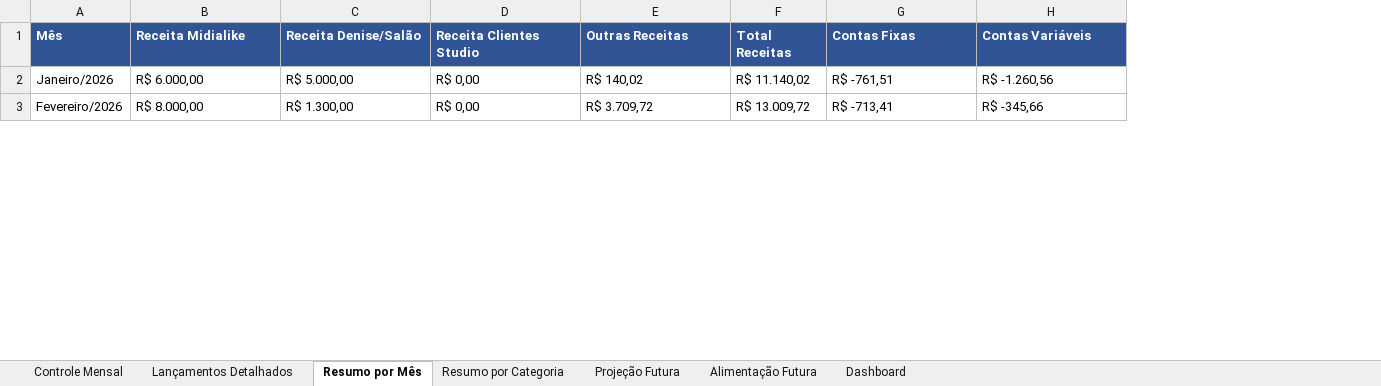
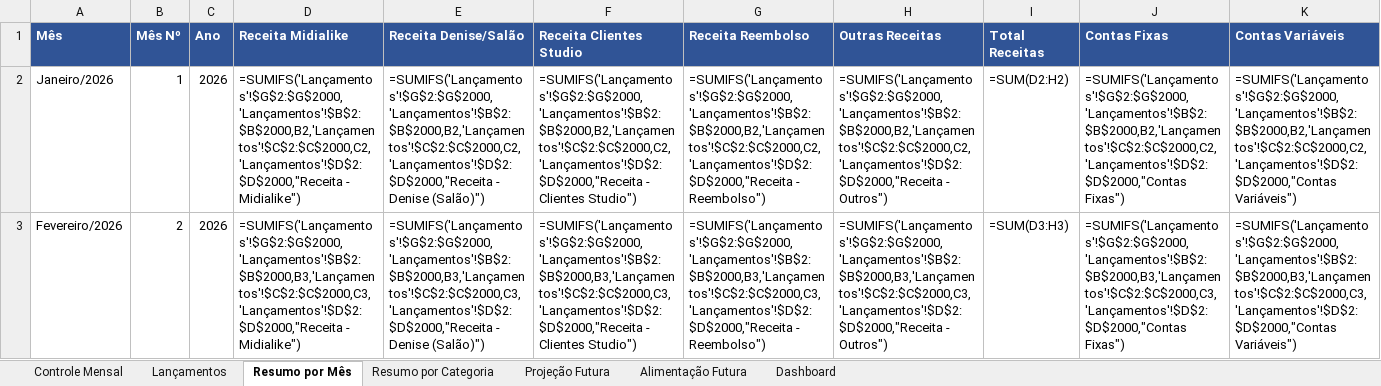
Before and after one commit to Brunoportoseus/comercial, an Excel workbook: Controle_Financeiro_2026.xlsx, sheet Resumo por Mês, drawn as a sheet; only a part is shown; values as stored, in another font and other column widths than the file's, no borders; formulas without a stored value are shown as written; addresses are those after the commit; the diff covers the shown part only; the diff names each change by its address in the sheet, - before the commit and + after, or states it on an @@ line.

```diff
--- a/Controle_Financeiro_2026.xlsx (sheet Resumo por Mês)
+++ b/Controle_Financeiro_2026.xlsx (sheet Resumo por Mês)
-sheet tab: Lançamentos Detalhados
+sheet tab: Lançamentos
+column B (Mês Nº), rows 2-3: 1 | 2
+column C (Ano), rows 2-3: 2026 | 2026
+column G (Receita Reembolso), rows 2-3: =SUMIFS('Lançamentos'!$G$2:$G$2000,'Lançamentos'!$B$2:$B$2000,B2,'Lançamentos'!$C$2:$C$2000,C2,'Lançamentos'!$D$2:$D$2000,"Receita - Reembolso") | =SUMIFS('Lançamentos'!$G$2:$G$2000,'Lançamentos'!$B$2:$B$2000,B3,'Lançamentos'!$C$2:$C$2000,C3,'Lançamentos'!$D$2:$D$2000,"Receita - Reembolso")
-D2 (Receita Midialike): R$ 6.000,00
+D2 (Receita Midialike): =SUMIFS('Lançamentos'!$G$2:$G$2000,'Lançamentos'!$B$2:$B$2000,B2,'Lançamentos'!$C$2:$C$2000,C2,'Lançamentos'!$D$2:$D$2000,"Receita - Midialike")
-E2 (Receita Denise/Salão): R$ 5.000,00
+E2 (Receita Denise/Salão): =SUMIFS('Lançamentos'!$G$2:$G$2000,'Lançamentos'!$B$2:$B$2000,B2,'Lançamentos'!$C$2:$C$2000,C2,'Lançamentos'!$D$2:$D$2000,"Receita - Denise (Salão)")
-F2 (Receita Clientes Studio): R$ 0,00
+F2 (Receita Clientes Studio): =SUMIFS('Lançamentos'!$G$2:$G$2000,'Lançamentos'!$B$2:$B$2000,B2,'Lançamentos'!$C$2:$C$2000,C2,'Lançamentos'!$D$2:$D$2000,"Receita - Clientes Studio")
-H2 (Outras Receitas): R$ 140,02
+H2 (Outras Receitas): =SUMIFS('Lançamentos'!$G$2:$G$2000,'Lançamentos'!$B$2:$B$2000,B2,'Lançamentos'!$C$2:$C$2000,C2,'Lançamentos'!$D$2:$D$2000,"Receita - Outros")
-I2 (Total Receitas): R$ 11.140,02
+I2 (Total Receitas): =SUM(D2:H2)
-J2 (Contas Fixas): R$ -761,51
+J2 (Contas Fixas): =SUMIFS('Lançamentos'!$G$2:$G$2000,'Lançamentos'!$B$2:$B$2000,B2,'Lançamentos'!$C$2:$C$2000,C2,'Lançamentos'!$D$2:$D$2000,"Contas Fixas")
-K2 (Contas Variáveis): R$ -1.260,56
+K2 (Contas Variáveis): =SUMIFS('Lançamentos'!$G$2:$G$2000,'Lançamentos'!$B$2:$B$2000,B2,'Lançamentos'!$C$2:$C$2000,C2,'Lançamentos'!$D$2:$D$2000,"Contas Variáveis")
-D3 (Receita Midialike): R$ 8.000,00
+D3 (Receita Midialike): =SUMIFS('Lançamentos'!$G$2:$G$2000,'Lançamentos'!$B$2:$B$2000,B3,'Lançamentos'!$C$2:$C$2000,C3,'Lançamentos'!$D$2:$D$2000,"Receita - Midialike")
-E3 (Receita Denise/Salão): R$ 1.300,00
+E3 (Receita Denise/Salão): =SUMIFS('Lançamentos'!$G$2:$G$2000,'Lançamentos'!$B$2:$B$2000,B3,'Lançamentos'!$C$2:$C$2000,C3,'Lançamentos'!$D$2:$D$2000,"Receita - Denise (Salão)")
-F3 (Receita Clientes Studio): R$ 0,00
+F3 (Receita Clientes Studio): =SUMIFS('Lançamentos'!$G$2:$G$2000,'Lançamentos'!$B$2:$B$2000,B3,'Lançamentos'!$C$2:$C$2000,C3,'Lançamentos'!$D$2:$D$2000,"Receita - Clientes Studio")
-H3 (Outras Receitas): R$ 3.709,72
+H3 (Outras Receitas): =SUMIFS('Lançamentos'!$G$2:$G$2000,'Lançamentos'!$B$2:$B$2000,B3,'Lançamentos'!$C$2:$C$2000,C3,'Lançamentos'!$D$2:$D$2000,"Receita - Outros")
-I3 (Total Receitas): R$ 13.009,72
+I3 (Total Receitas): =SUM(D3:H3)
-J3 (Contas Fixas): R$ -713,41
+J3 (Contas Fixas): =SUMIFS('Lançamentos'!$G$2:$G$2000,'Lançamentos'!$B$2:$B$2000,B3,'Lançamentos'!$C$2:$C$2000,C3,'Lançamentos'!$D$2:$D$2000,"Contas Fixas")
-K3 (Contas Variáveis): R$ -345,66
+K3 (Contas Variáveis): =SUMIFS('Lançamentos'!$G$2:$G$2000,'Lançamentos'!$B$2:$B$2000,B3,'Lançamentos'!$C$2:$C$2000,C3,'Lançamentos'!$D$2:$D$2000,"Contas Variáveis")
```
Also changed, not shown: 6 added rows and 70 edited cells elsewhere in this sheet, sheet Lançamentos, sheet Controle Mensal, sheet Projeção Futura, sheet Resumo por Categoria, sheet Dashboard, sheet Alimentação Futura.
